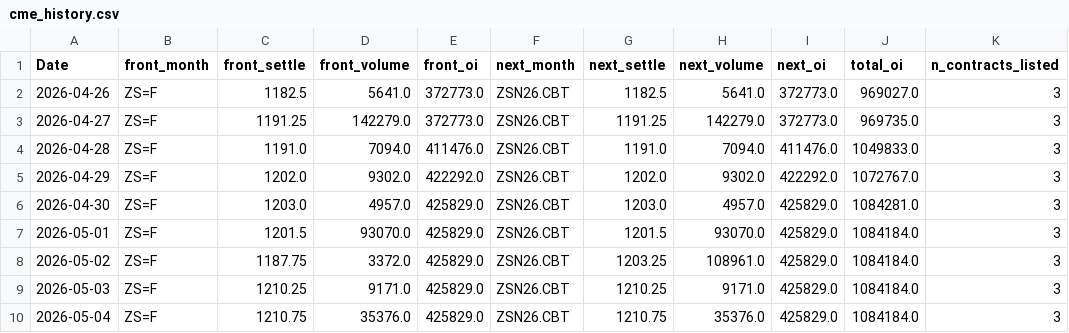
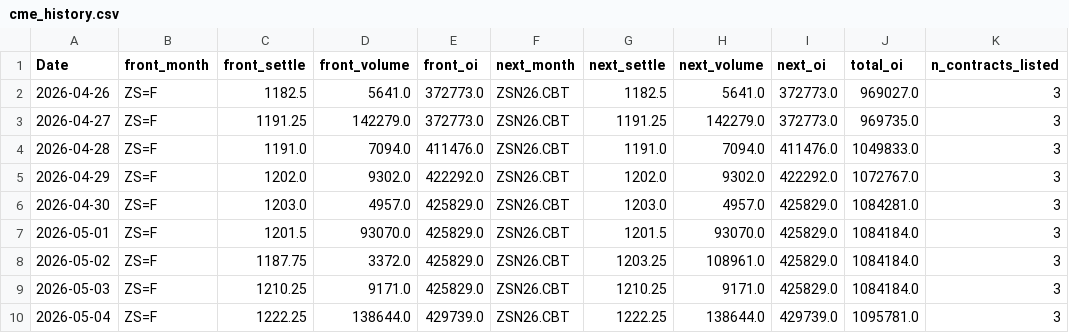
Before and after one commit to Nicotina712/agrocast, a CSV file: data/cme_history.csv, drawn as a sheet; only a part is shown; the diff names each change by its address in the sheet, - before the commit and + after, or states it on an @@ line.

```diff
--- a/data/cme_history.csv
+++ b/data/cme_history.csv
-C10 (front_settle): 1210.75
+C10 (front_settle): 1222.25
-D10 (front_volume): 35376.0
+D10 (front_volume): 138644.0
-E10 (front_oi): 425829.0
+E10 (front_oi): 429739.0
-G10 (next_settle): 1210.75
+G10 (next_settle): 1222.25
-H10 (next_volume): 35376.0
+H10 (next_volume): 138644.0
-I10 (next_oi): 425829.0
+I10 (next_oi): 429739.0
-J10 (total_oi): 1084184.0
+J10 (total_oi): 1095781.0
```
Also changed, not shown: artifacts/signals.csv, data/curve_history.csv, 6 other files.
